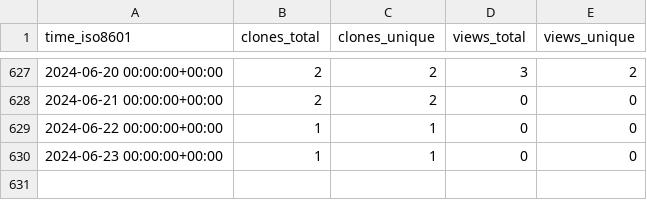
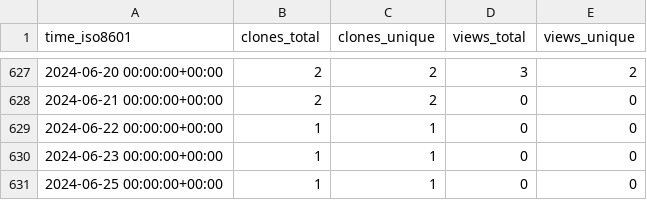
Before and after one commit to CARV-ICS-FORTH/frisbee, a CSV file: CARV-ICS-FORTH/frisbee/ghrs-data/views_clones_aggregate.csv, drawn as a sheet; only a part is shown, gaps mark what is left out; the diff names each change by its address in the sheet, - before the commit and + after, or states it on an @@ line.

```diff
--- a/CARV-ICS-FORTH/frisbee/ghrs-data/views_clones_aggregate.csv
+++ b/CARV-ICS-FORTH/frisbee/ghrs-data/views_clones_aggregate.csv
+row 631: 2024-06-25 00:00:00+00:00 | 1 | 1 | 0 | 0
```
Also changed, not shown: 1 other file.
